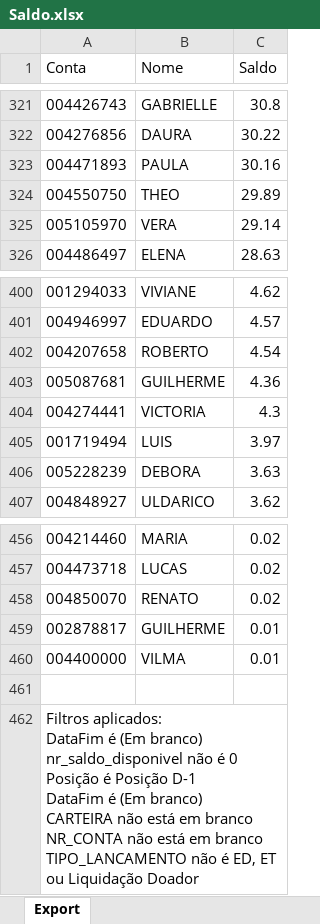
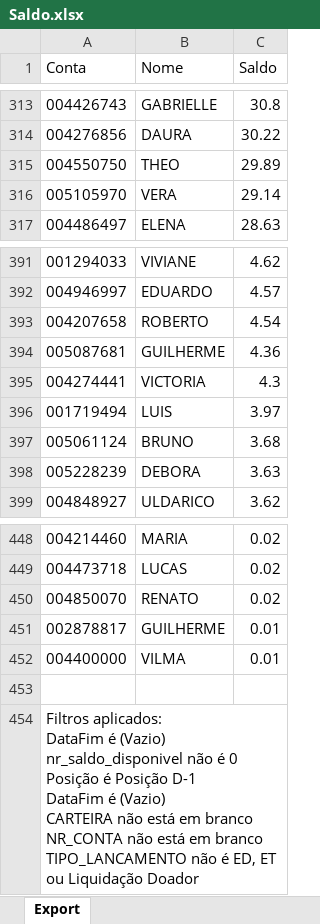
Before and after one commit to lauroteles/app_mesa_de_opera-es_corrigido, an Excel workbook: Saldo.xlsx, sheet Export, drawn as a sheet; only a part is shown, gaps mark what is left out; values as stored, in another font and other column widths than the file's, no borders; removed rows and columns are numbered as before the commit, all else as after; ↵ is a line break in a cell; the diff covers the shown part only; the diff names each change by its address in the sheet, - before the commit and + after, or states it on an @@ line.

```diff
--- a/Saldo.xlsx (sheet Export)
+++ b/Saldo.xlsx (sheet Export)
-row 323: 004471893 | PAULA | 30.16
+row 397: 005061124 | BRUNO | 3.68
-A454 (Conta): …DataFim é (Em branco) ↵ nr_saldo_disponivel não é 0 ↵ Posição é Posição D-1 ↵ DataFim é (Em branco) ↵ CARTEIRA não…
+A454 (Conta): …DataFim é (Vazio) ↵ nr_saldo_disponivel não é 0 ↵ Posição é Posição D-1 ↵ DataFim é (Vazio) ↵ CARTEIRA não…
```
Also changed, not shown: 7 added rows, 15 removed rows and 1 edited cell elsewhere in this sheet.
